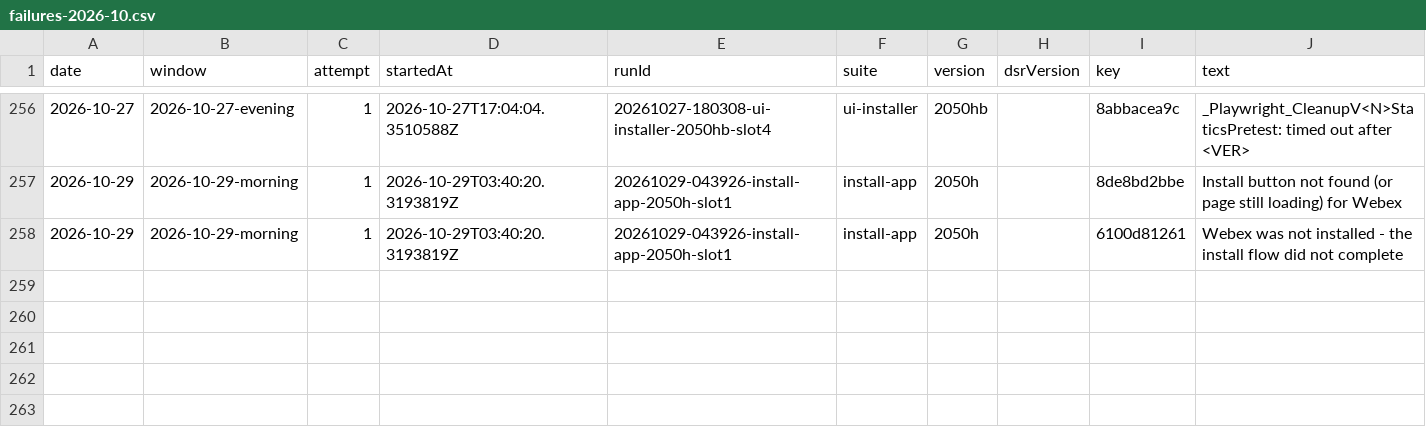
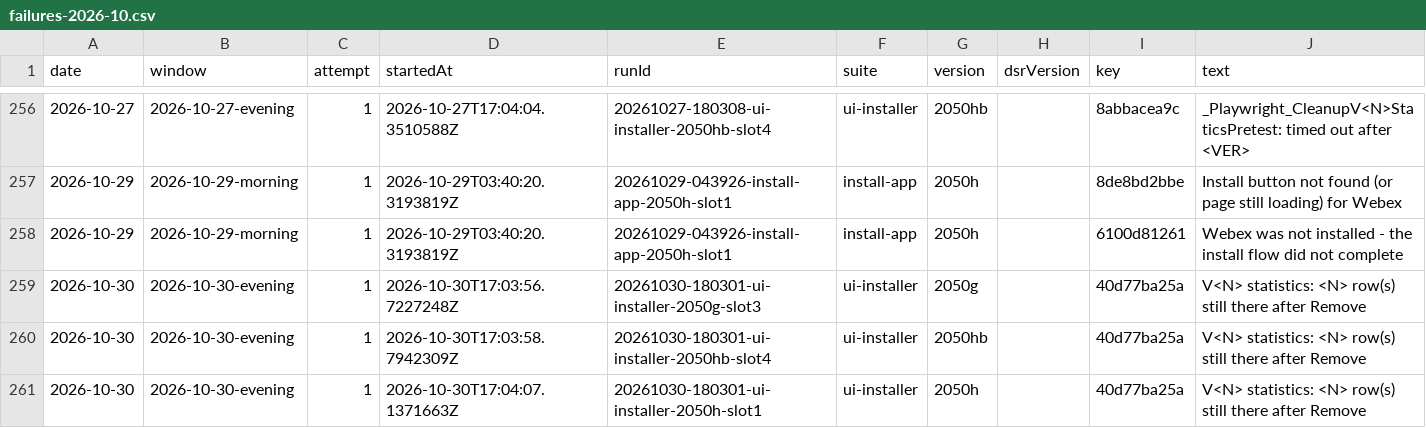
Before and after one commit to FastCorporatoin/report, a CSV file: kpi/failures-2026-10.csv, drawn as a sheet; only a part is shown, gaps mark what is left out; the diff names each change by its address in the sheet, - before the commit and + after, or states it on an @@ line.

```diff
--- a/kpi/failures-2026-10.csv
+++ b/kpi/failures-2026-10.csv
+row 259: 2026-10-30 | 2026-10-30-evening | 1 | 2026-10-30T17:03:56.7227248Z | 20261030-180301-ui-installer-2050g-slot3 | ui-installer | 2050g |  | 40d77ba25a | V<N> statistics: <N> row(s) still there after Remove
+row 260: 2026-10-30 | 2026-10-30-evening | 1 | 2026-10-30T17:03:58.7942309Z | 20261030-180301-ui-installer-2050hb-slot4 | ui-installer | 2050hb |  | 40d77ba25a | V<N> statistics: <N> row(s) still there after Remove
+row 261: 2026-10-30 | 2026-10-30-evening | 1 | 2026-10-30T17:04:07.1371663Z | 20261030-180301-ui-installer-2050h-slot1 | ui-installer | 2050h |  | 40d77ba25a | V<N> statistics: <N> row(s) still there after Remove
```
Also changed, not shown: kpi/metrics-2026-10.csv, 8 other files.
